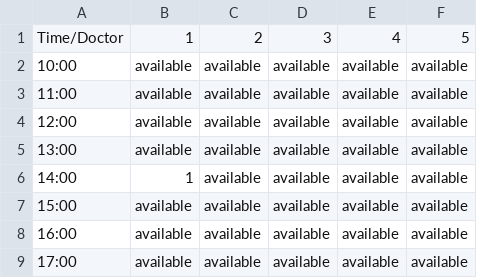
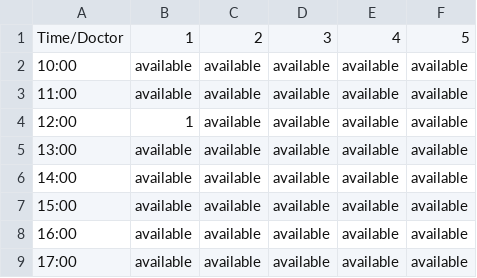
Before and after one commit to Coziyu/HospitalManagementSystem, a CSV file: data/20241201.csv, drawn as a sheet.

```diff
--- a/data/20241201.csv
+++ b/data/20241201.csv
@@ -3,5 +3,5 @@
 11:00,available,available,available,available,available
-12:00,available,available,available,available,available
+12:00,1,available,available,available,available
 13:00,available,available,available,available,available
-14:00,1,available,available,available,available
+14:00,available,available,available,available,available
 15:00,available,available,available,available,available
```
Also changed, not shown: 5 other files.
